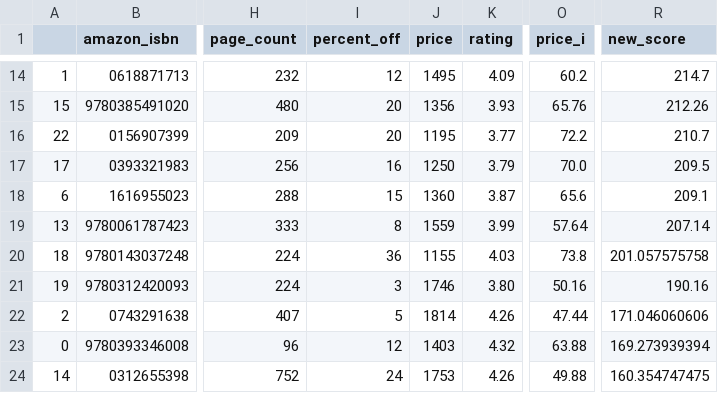
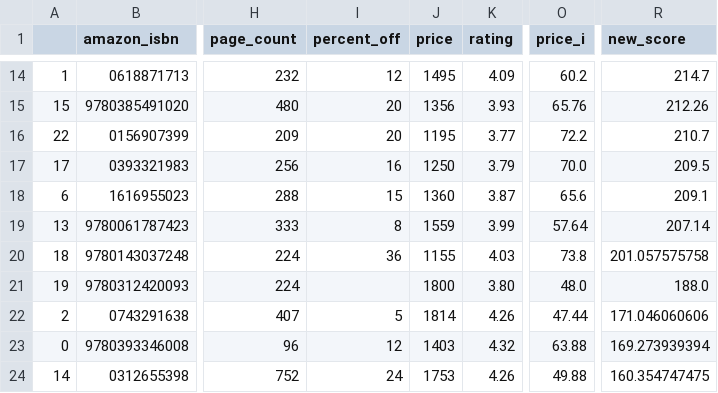
Before and after one commit to kcsluis/goodbooksgreatdeals, a TSV file: output/powells_womenauthors.tsv, drawn as a sheet; only a part is shown, gaps mark what is left out; the diff names each change by its address in the sheet, - before the commit and + after, or states it on an @@ line.

```diff
--- a/output/powells_womenauthors.tsv
+++ b/output/powells_womenauthors.tsv
-I21 (percent_off): 3
+I21 (percent_off): (empty)
-J21 (price): 1746
+J21 (price): 1800
-O21 (price_i): 50.16
+O21 (price_i): 48.0
-R21 (new_score): 190.16
+R21 (new_score): 188.0
```
Also changed, not shown: output/gafa_leaders.tsv.
